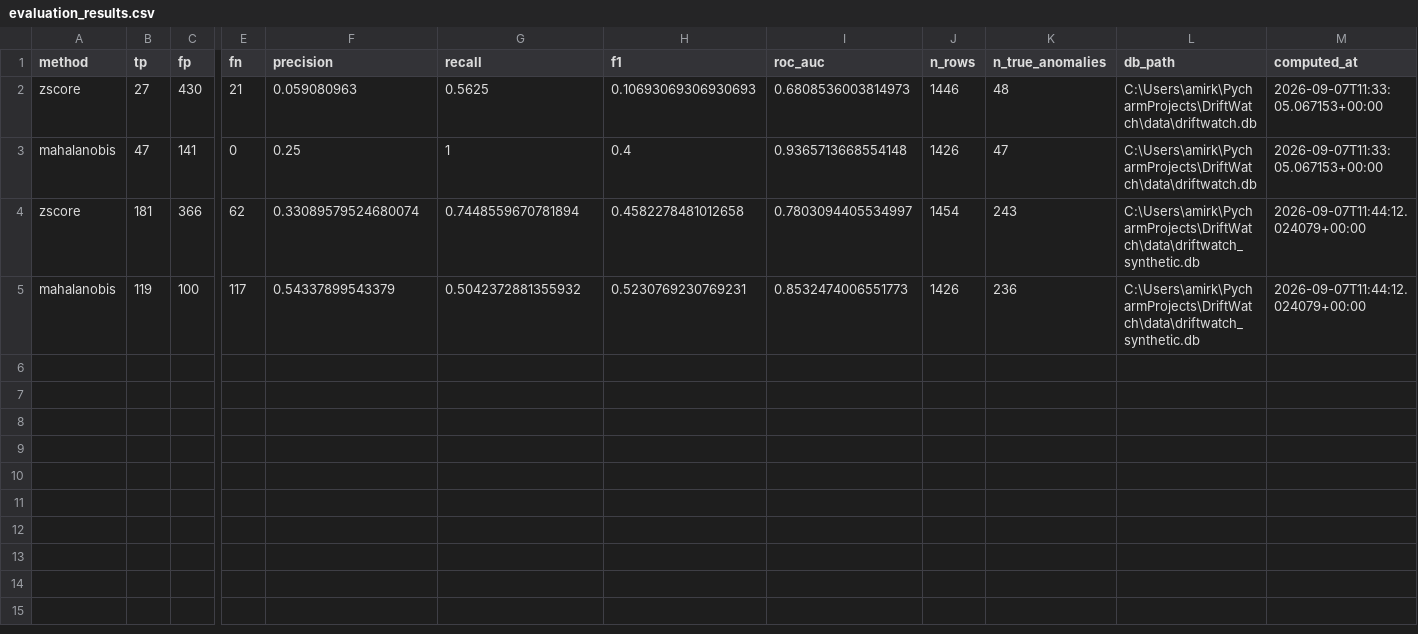
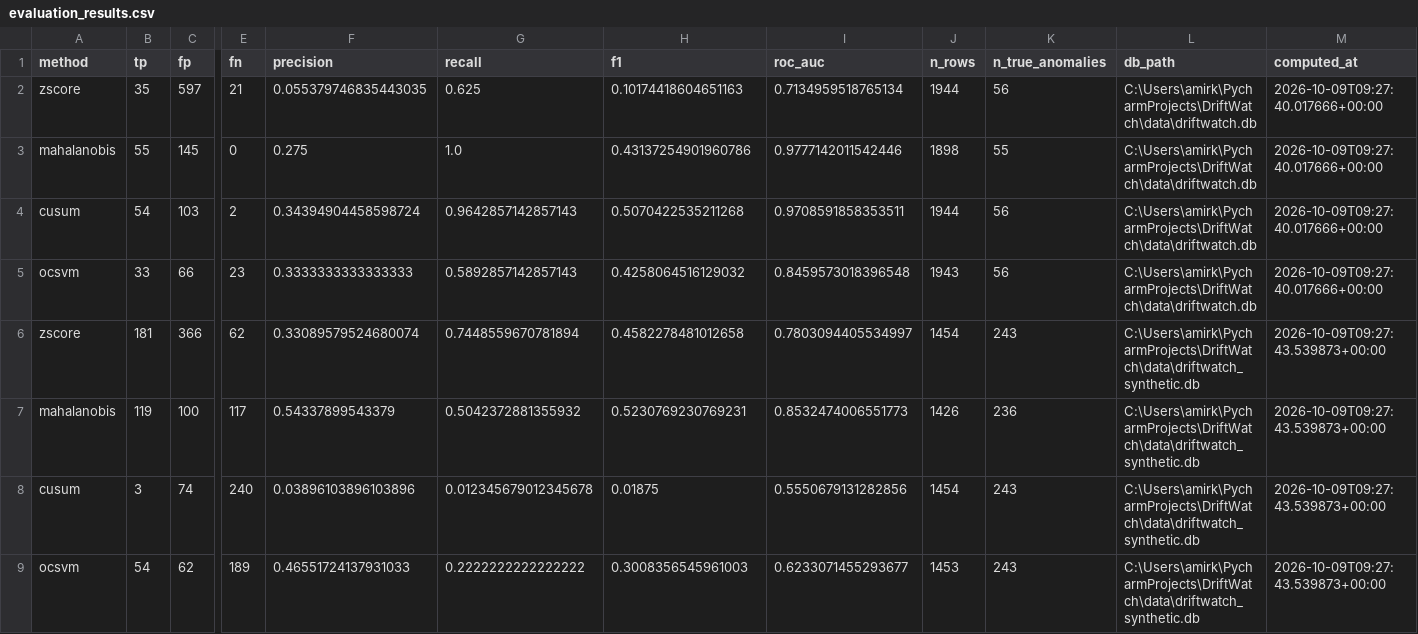
Before and after one commit to Amirkm27/driftwatch, a CSV file: data/evaluation_results.csv, drawn as a sheet; only a part is shown, gaps mark what is left out; removed rows and columns are numbered as before the commit, all else as after; rows hold the shown columns only; the diff names each change by its address in the sheet, - before the commit and + after, or states it on an @@ line.

Commit message:
Finalize DriftWatch pipeline, detectors, dashboard, and documentation

```diff
--- a/data/evaluation_results.csv
+++ b/data/evaluation_results.csv
-row 2: zscore | 27 | 430 | 21 | 0.059080963 | 0.5625 | 0.10693069306930693 | 0.6808536003814973 | 1446 | 48 | C:\Users\amirk\PycharmProjects\DriftWatch\data\driftwatch.db | 2026-09-07T11:33:05.067153+00:00
-row 3: mahalanobis | 47 | 141 | 0 | 0.25 | 1 | 0.4 | 0.9365713668554148 | 1426 | 47 | C:\Users\amirk\PycharmProjects\DriftWatch\data\driftwatch.db | 2026-09-07T11:33:05.067153+00:00
+row 2: zscore | 35 | 597 | 21 | 0.055379746835443035 | 0.625 | 0.10174418604651163 | 0.7134959518765134 | 1944 | 56 | C:\Users\amirk\PycharmProjects\DriftWatch\data\driftwatch.db | 2026-10-09T09:27:40.017666+00:00
+row 3: mahalanobis | 55 | 145 | 0 | 0.275 | 1.0 | 0.43137254901960786 | 0.9777142011542446 | 1898 | 55 | C:\Users\amirk\PycharmProjects\DriftWatch\data\driftwatch.db | 2026-10-09T09:27:40.017666+00:00
+row 4: cusum | 54 | 103 | 2 | 0.34394904458598724 | 0.9642857142857143 | 0.5070422535211268 | 0.9708591858353511 | 1944 | 56 | C:\Users\amirk\PycharmProjects\DriftWatch\data\driftwatch.db | 2026-10-09T09:27:40.017666+00:00
+row 5: ocsvm | 33 | 66 | 23 | 0.3333333333333333 | 0.5892857142857143 | 0.4258064516129032 | 0.8459573018396548 | 1943 | 56 | C:\Users\amirk\PycharmProjects\DriftWatch\data\driftwatch.db | 2026-10-09T09:27:40.017666+00:00
-M6:M7 (computed_at): 2026-09-07T11:44:12.024079+00:00
+M6:M7 (computed_at): 2026-10-09T09:27:43.539873+00:00
+row 8: cusum | 3 | 74 | 240 | 0.03896103896103896 | 0.012345679012345678 | 0.01875 | 0.5550679131282856 | 1454 | 243 | C:\Users\amirk\PycharmProjects\DriftWatch\data\driftwatch_synthetic.db | 2026-10-09T09:27:43.539873+00:00
+row 9: ocsvm | 54 | 62 | 189 | 0.46551724137931033 | 0.2222222222222222 | 0.3008356545961003 | 0.6233071455293677 | 1453 | 243 | C:\Users\amirk\PycharmProjects\DriftWatch\data\driftwatch_synthetic.db | 2026-10-09T09:27:43.539873+00:00
```
Also changed, not shown: 24 other files.
